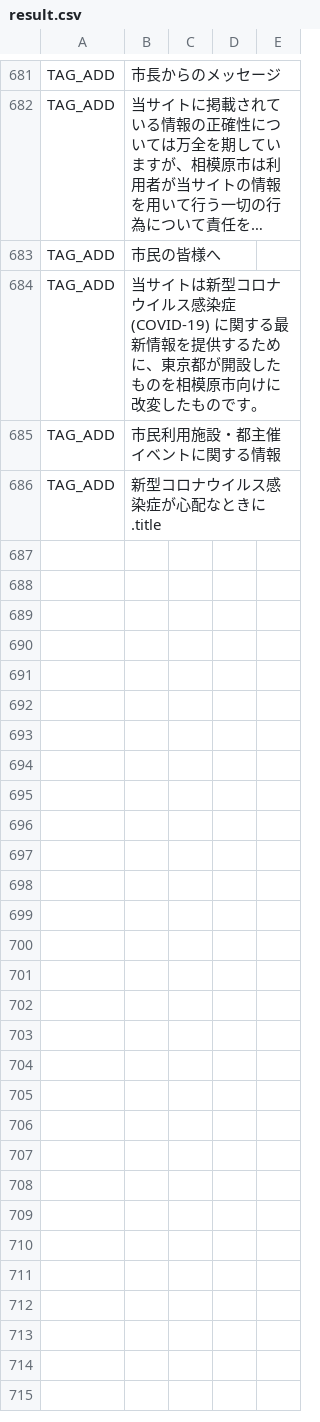
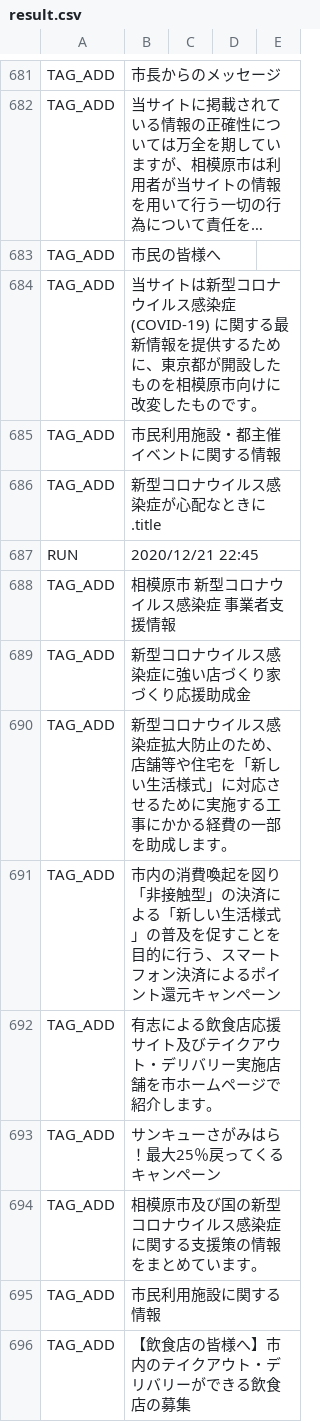
Before and after one commit to Murayu0225/covid19, a CSV file: auto-i18n/result.csv, drawn as a sheet; only a part is shown, gaps mark what is left out; long unchanged cells end in …; the diff names each change by its address in the sheet, - before the commit and + after, or states it on an @@ line.

```diff
--- a/auto-i18n/result.csv
+++ b/auto-i18n/result.csv
+row 687: RUN | 2020/12/21 22:45
+row 688: TAG_ADD | 相模原市 新型コロナウイルス感染症 事業者支援情報
+row 689: TAG_ADD | 新型コロナウイルス感染症に強い店づくり家づくり応援助成金
+row 690: TAG_ADD | 新型コロナウイルス感染症拡大防止のため、店舗等や住宅を「新しい生活様式」に対応させるために実施する工事にかかる経費の一部を助成します。
+row 691: TAG_ADD | 市内の消費喚起を図り「非接触型」の決済による「新しい生活様式」の普及を促すことを目的に行う、スマートフォン決済によるポイント還元キャンペーン
+row 692: TAG_ADD | 有志による飲食店応援サイト及びテイクアウト・デリバリー実施店舗を市ホームページで紹介します。
+row 693: TAG_ADD | サンキューさがみはら！最大25％戻ってくるキャンペーン
+row 694: TAG_ADD | 相模原市及び国の新型コロナウイルス感染症に関する支援策の情報をまとめています。
+row 695: TAG_ADD | 市民利用施設に関する情報
+row 696: TAG_ADD | 【飲食店の皆様へ】市内のテイクアウト・デリバリーができる飲食店の募集
```
Also changed, not shown: 1 other file.
